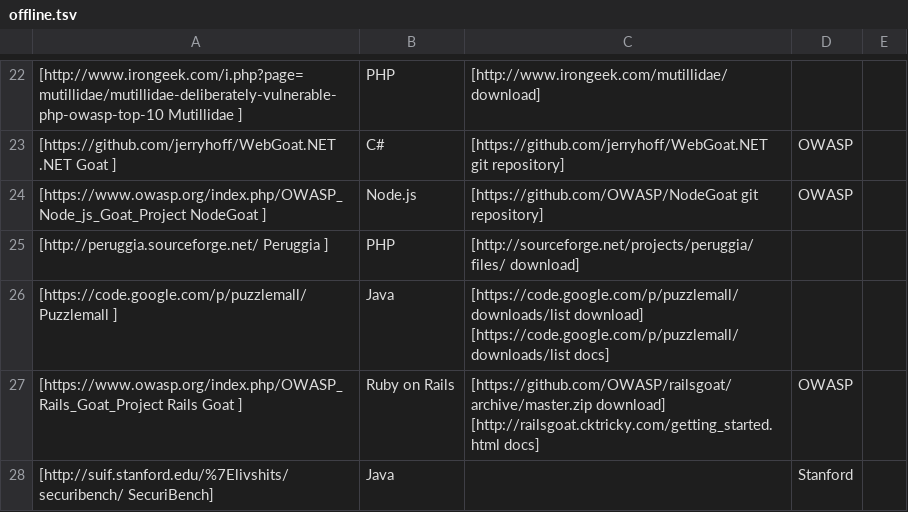
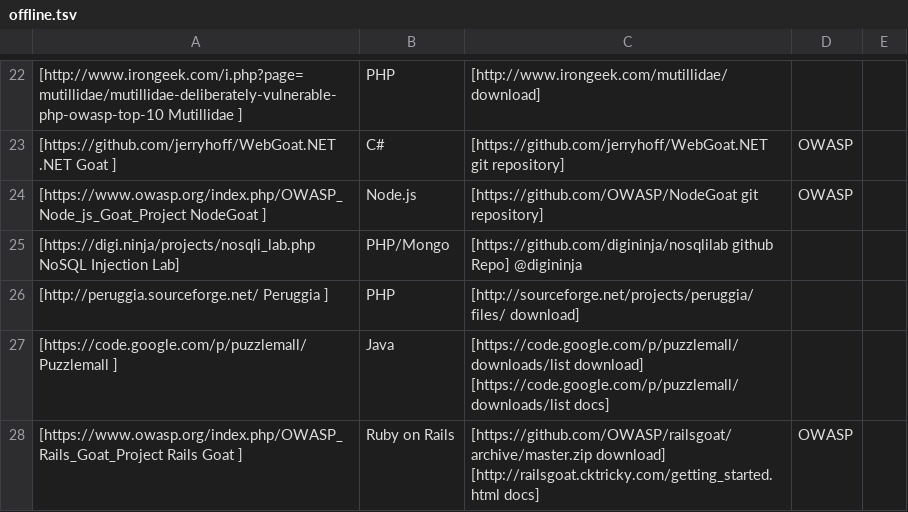
Before and after one commit to OWASP/OWASP-VWAD, a TSV file: src/offline.tsv, drawn as a sheet; only a part is shown, gaps mark what is left out; the shorter side is filled out with more unchanged rows; the diff names each change by its address in the sheet, - before the commit and + after, or states it on an @@ line.

Commit message:
Fix Issue 20
Add NoSQL Injection Lab

Fixes OWASP/OWASP-VWAD#20

```diff
--- a/src/offline.tsv
+++ b/src/offline.tsv
+row 25: [https://digi.ninja/projects/nosqli_lab.php NoSQL Injection Lab] | PHP/Mongo | [https://github.com/digininja/nosqlilab github Repo] @digininja
```
